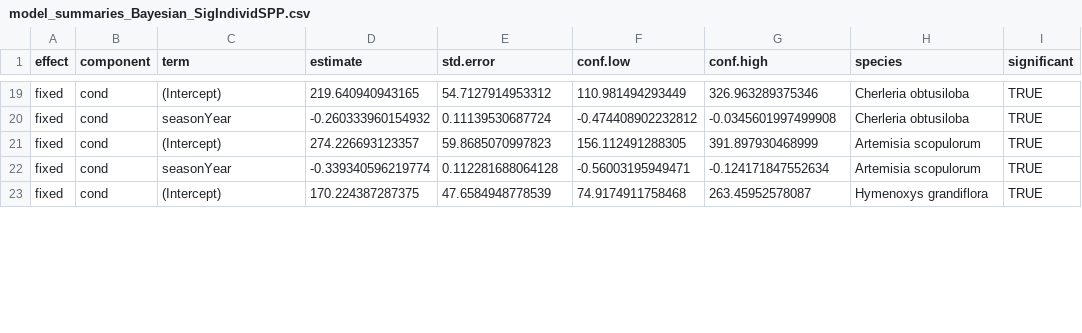
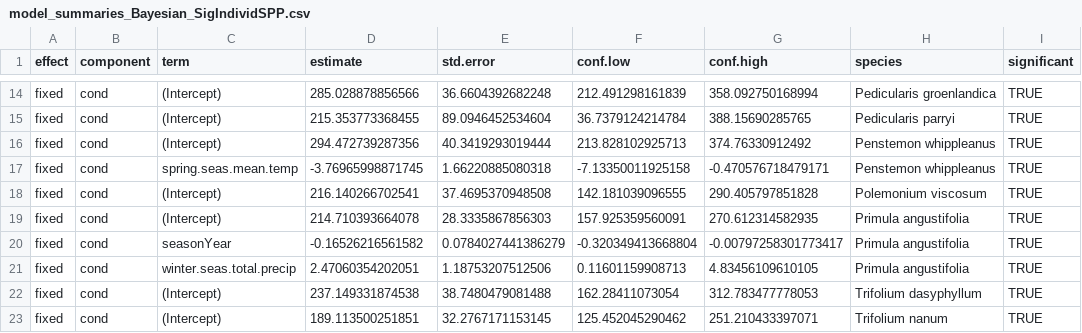
Before and after one commit to EMLgit/Phenology-collections-project, a CSV file: model_summaries_Bayesian_SigIndividSPP.csv, drawn as a sheet; only a part is shown, gaps mark what is left out; the diff covers the shown part only.

```diff
--- a/model_summaries_Bayesian_SigIndividSPP.csv
+++ b/model_summaries_Bayesian_SigIndividSPP.csv
@@ -19,5 +14,10 @@
-"fixed","cond","(Intercept)",219.640940943165,54.7127914953312,110.981494293449,326.963289375346,"Cherleria obtusiloba",TRUE
-"fixed","cond","seasonYear",-0.260333960154932,0.11139530687724,-0.474408902232812,-0.0345601997499908,"Cherleria obtusiloba",TRUE
-"fixed","cond","(Intercept)",274.226693123357,59.8685070997823,156.112491288305,391.897930468999,"Artemisia scopulorum",TRUE
-"fixed","cond","seasonYear",-0.339340596219774,0.112281688064128,-0.56003195949471,-0.124171847552634,"Artemisia scopulorum",TRUE
-"fixed","cond","(Intercept)",170.224387287375,47.6584948778539,74.9174911758468,263.45952578087,"Hymenoxys grandiflora",TRUE
+"fixed","cond","(Intercept)",285.028878856566,36.6604392682248,212.491298161839,358.092750168994,"Pedicularis groenlandica",TRUE
+"fixed","cond","(Intercept)",215.353773368455,89.0946452534604,36.7379124214784,388.15690285765,"Pedicularis parryi",TRUE
+"fixed","cond","(Intercept)",294.472739287356,40.3419293019444,213.828102925713,374.76330912492,"Penstemon whippleanus",TRUE
+"fixed","cond","spring.seas.mean.temp",-3.76965998871745,1.66220885080318,-7.13350011925158,-0.470576718479171,"Penstemon whippleanus",TRUE
+"fixed","cond","(Intercept)",216.140266702541,37.4695370948508,142.181039096555,290.405797851828,"Polemonium viscosum",TRUE
+"fixed","cond","(Intercept)",214.710393664078,28.3335867856303,157.925359560091,270.612314582935,"Primula angustifolia",TRUE
+"fixed","cond","seasonYear",-0.16526216561582,0.0784027441386279,-0.320349413668804,-0.00797258301773417,"Primula angustifolia",TRUE
+"fixed","cond","winter.seas.total.precip",2.47060354202051,1.18753207512506,0.11601159908713,4.83456109610105,"Primula angustifolia",TRUE
+"fixed","cond","(Intercept)",237.149331874538,38.7480479081488,162.28411073054,312.783477778053,"Trifolium dasyphyllum",TRUE
+"fixed","cond","(Intercept)",189.113500251851,32.2767171153145,125.452045290462,251.210433397071,"Trifolium nanum",TRUE
```
Also changed, not shown: 5 removed rows and 70 edited cells elsewhere in this file, model_summaries_Bayesian.csv, 1 other file.
